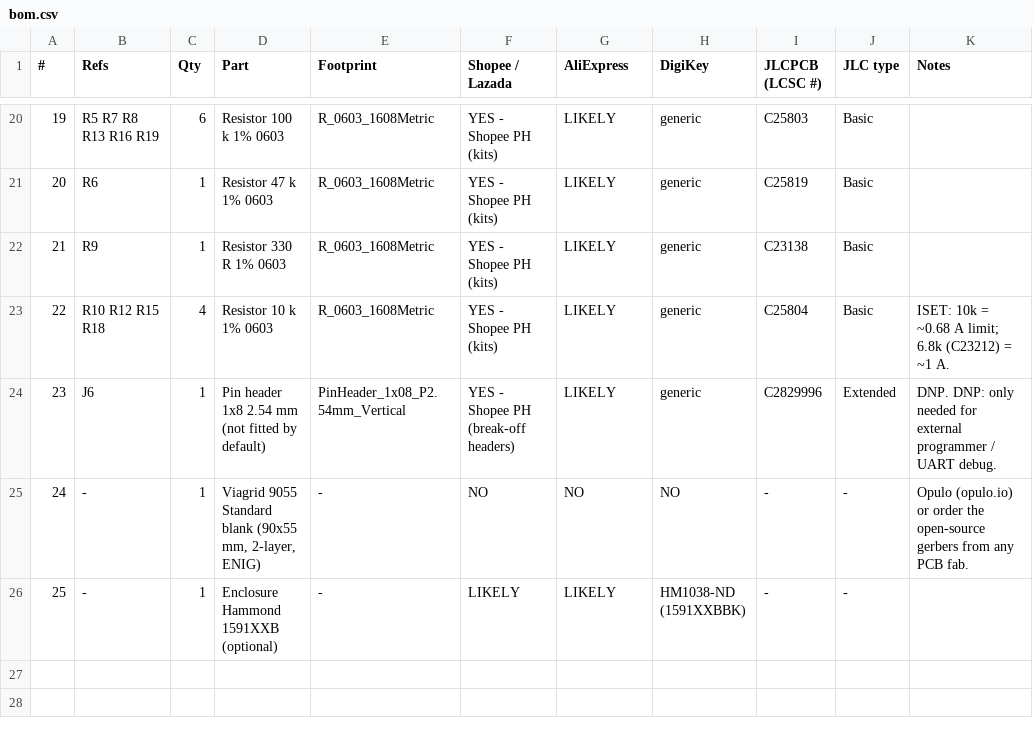
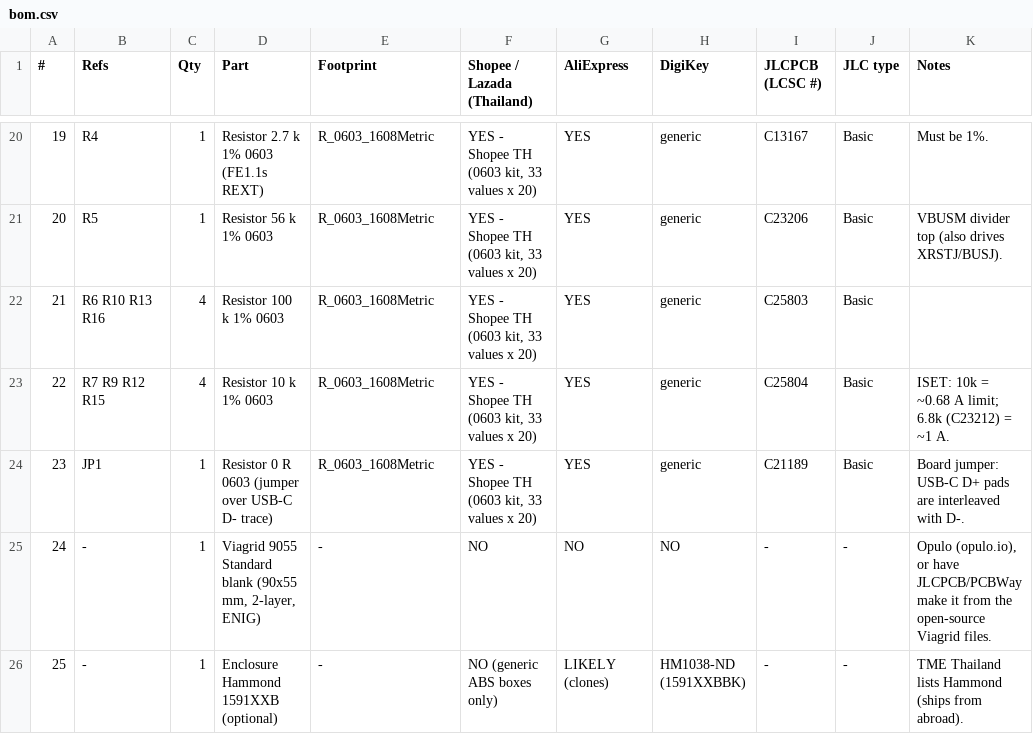
Before and after one commit to fabPlane/viagrid_fp, a CSV file: ykush/kicad/bom.csv, drawn as a sheet; only a part is shown, gaps mark what is left out; the diff covers the shown part only.

```diff
--- a/ykush/kicad/bom.csv
+++ b/ykush/kicad/bom.csv
@@ -1 +1 @@
-#,Refs,Qty,Part,Footprint,Shopee / Lazada,AliExpress,DigiKey,JLCPCB (LCSC #),JLC type,Notes
+#,Refs,Qty,Part,Footprint,Shopee / Lazada (Thailand),AliExpress,DigiKey,JLCPCB (LCSC #),JLC type,Notes
@@ -20,7 +20,7 @@
-19,R5 R7 R8 R13 R16 R19,6,Resistor 100 k 1% 0603,R_0603_1608Metric,YES - Shopee PH (kits),LIKELY,generic,C25803,Basic,
-20,R6,1,Resistor 47 k 1% 0603,R_0603_1608Metric,YES - Shopee PH (kits),LIKELY,generic,C25819,Basic,
-21,R9,1,Resistor 330 R 1% 0603,R_0603_1608Metric,YES - Shopee PH (kits),LIKELY,generic,C23138,Basic,
-22,R10 R12 R15 R18,4,Resistor 10 k 1% 0603,R_0603_1608Metric,YES - Shopee PH (kits),LIKELY,generic,C25804,Basic,ISET: 10k = ~0.68 A limit; 6.8k (C23212) = ~1 A.
-23,J6,1,Pin header 1x8 2.54 mm (not fitted by default),PinHeader_1x08_P2.54mm_Vertical,YES - Shopee PH (break-off headers),LIKELY,generic,C2829996,Extended,DNP. DNP: only needed for external programmer / UART debug.
-24,-,1,"Viagrid 9055 Standard blank (90x55 mm, 2-layer, ENIG)",-,NO,NO,NO,-,-,Opulo (opulo.io) or order the open-source gerbers from any PCB fab.
-25,-,1,Enclosure Hammond 1591XXB (optional),-,LIKELY,LIKELY,HM1038-ND (1591XXBBK),-,-,
+19,R4,1,Resistor 2.7 k 1% 0603 (FE1.1s REXT),R_0603_1608Metric,"YES - Shopee TH (0603 kit, 33 values x 20)",YES,generic,C13167,Basic,Must be 1%.
+20,R5,1,Resistor 56 k 1% 0603,R_0603_1608Metric,"YES - Shopee TH (0603 kit, 33 values x 20)",YES,generic,C23206,Basic,VBUSM divider top (also drives XRSTJ/BUSJ).
+21,R6 R10 R13 R16,4,Resistor 100 k 1% 0603,R_0603_1608Metric,"YES - Shopee TH (0603 kit, 33 values x 20)",YES,generic,C25803,Basic,
+22,R7 R9 R12 R15,4,Resistor 10 k 1% 0603,R_0603_1608Metric,"YES - Shopee TH (0603 kit, 33 values x 20)",YES,generic,C25804,Basic,ISET: 10k = ~0.68 A limit; 6.8k (C23212) = ~1 A.
+23,JP1,1,Resistor 0 R 0603 (jumper over USB-C D- trace),R_0603_1608Metric,"YES - Shopee TH (0603 kit, 33 values x 20)",YES,generic,C21189,Basic,Board jumper: USB-C D+ pads are interleaved with D-.
+24,-,1,"Viagrid 9055 Standard blank (90x55 mm, 2-layer, ENIG)",-,NO,NO,NO,-,-,"Opulo (opulo.io), or have JLCPCB/PCBWay make it from the open-source Viagrid files."
+25,-,1,Enclosure Hammond 1591XXB (optional),-,NO (generic ABS boxes only),LIKELY (clones),HM1038-ND (1591XXBBK),-,-,TME Thailand lists Hammond (ships from abroad).
```
Also changed, not shown: 70 edited cells elsewhere in this file, 15 other files.
